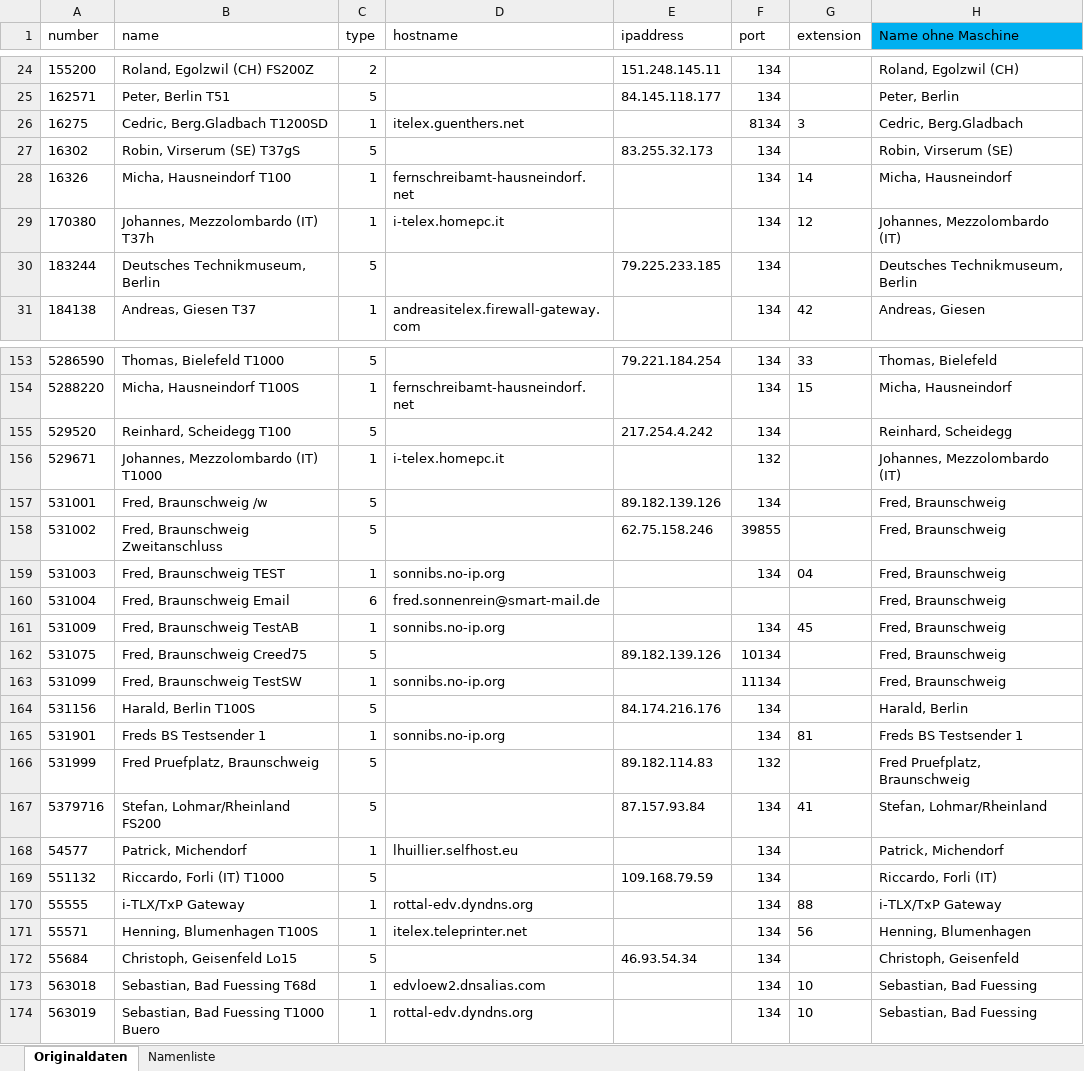
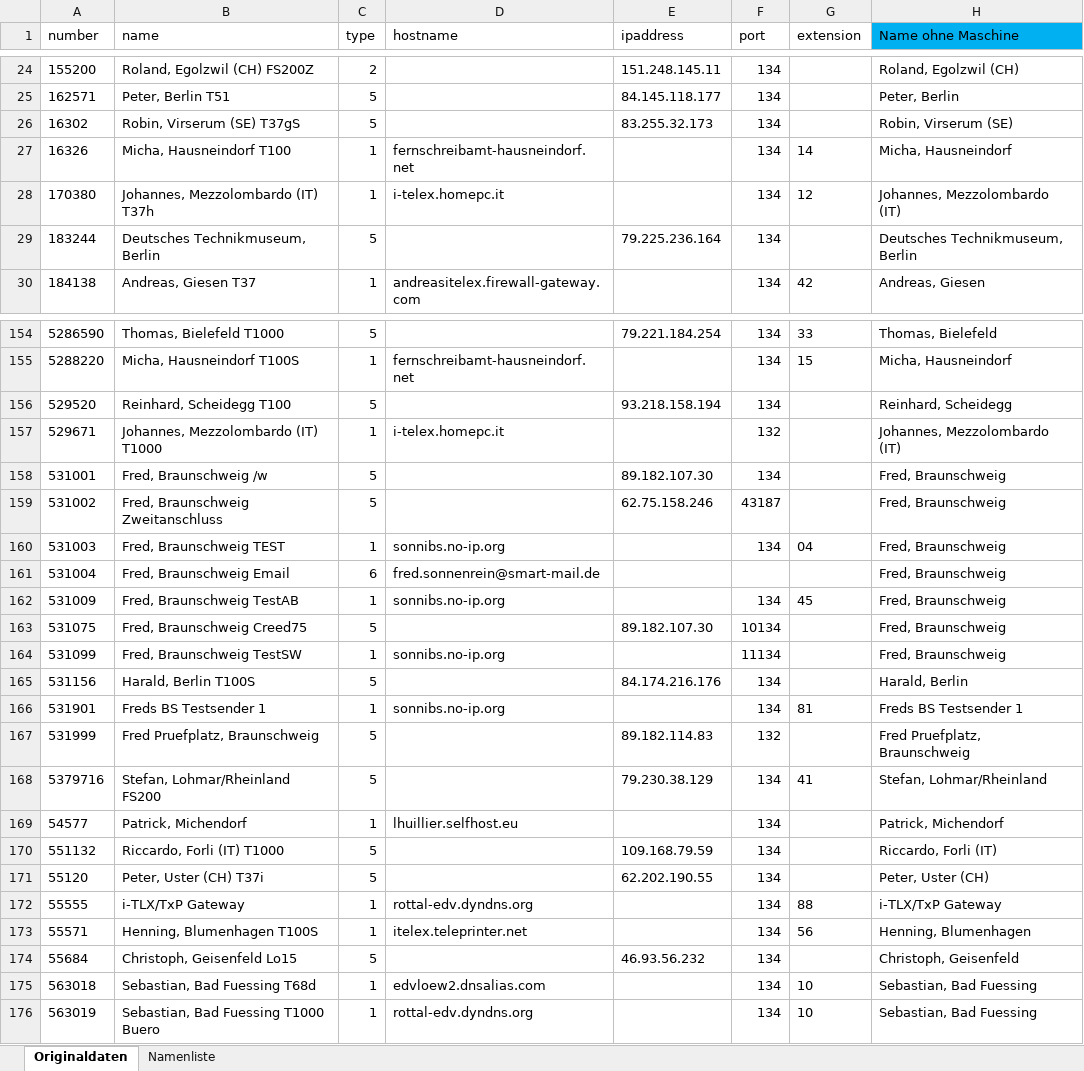
Before and after one commit to toresbe/itelex, an Excel workbook: TlnListeAuswerter.xlsm, sheet Originaldaten, drawn as a sheet; only a part is shown, gaps mark what is left out; values as stored, in another font and other column widths than the file's, no borders; table styles not drawn; removed rows and columns are numbered as before the commit, all else as after; the diff covers the shown part only; the diff names each change by its address in the sheet, - before the commit and + after, or states it on an @@ line.

Commit message:
git-svn-id: svn://svn.code.sf.net/p/itelex/code-0/trunk@859 eda8b1fe-747e-4470-9eba-51160ea1b311

```diff
--- a/TlnListeAuswerter.xlsm (sheet Originaldaten)
+++ b/TlnListeAuswerter.xlsm (sheet Originaldaten)
-row 26: 16275 | Cedric, Berg.Gladbach T1200SD | 1 | itelex.guenthers.net |  | 8134 | 3 | Cedric, Berg.Gladbach
-E29 (ipaddress): 79.225.233.185
+E29 (ipaddress): 79.225.236.164
-E156 (ipaddress): 217.254.4.242
+E156 (ipaddress): 93.218.158.194
-E158 (ipaddress): 89.182.139.126
+E158 (ipaddress): 89.182.107.30
-F159 (port): 39855
+F159 (port): 43187
-E163 (ipaddress): 89.182.139.126
+E163 (ipaddress): 89.182.107.30
-E168 (ipaddress): 87.157.93.84
+E168 (ipaddress): 79.230.38.129
+row 171: 55120 | Peter, Uster (CH) T37i | 5 |  | 62.202.190.55 | 134 |  | Peter, Uster (CH)
-E174 (ipaddress): 46.93.54.34
+E174 (ipaddress): 46.93.56.232
```
Also changed, not shown: 8 added rows and 49 edited cells elsewhere in this sheet, sheet Namenliste, 2 other files.
